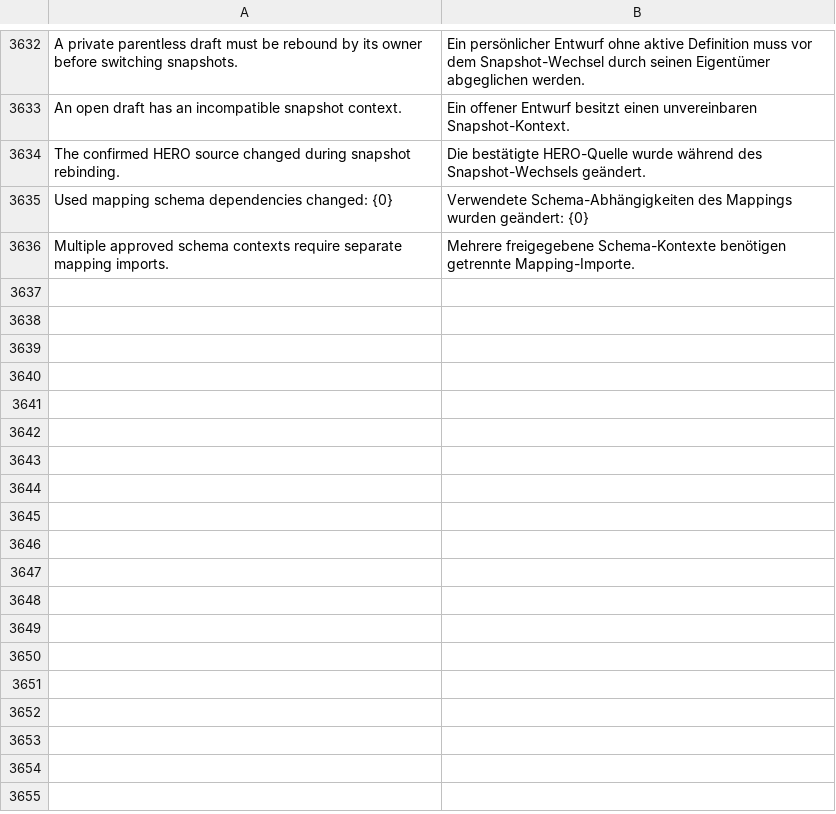
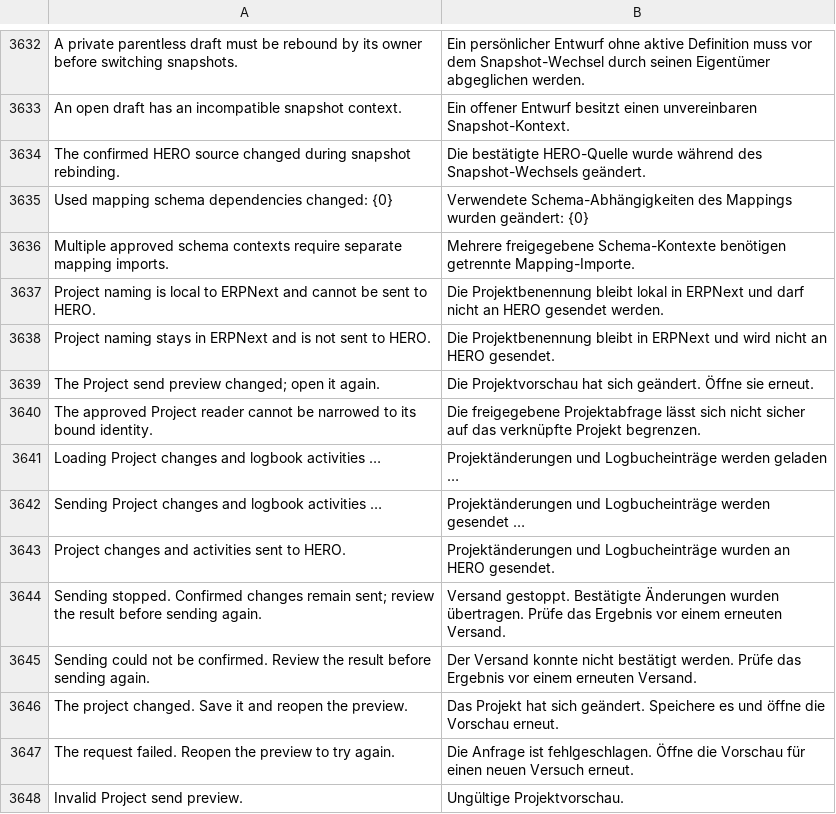
Before and after one commit to unwichtigfett/hero_integration, a CSV file: hero_integration/translations/de.csv, drawn as a sheet; only a part is shown, gaps mark what is left out; the diff names each change by its address in the sheet, - before the commit and + after, or states it on an @@ line.

Commit message:
Unify Project delivery with protected local naming and targeted previews

```diff
--- a/hero_integration/translations/de.csv
+++ b/hero_integration/translations/de.csv
+row 3637: Project naming is local to ERPNext and cannot be sent to HERO. | Die Projektbenennung bleibt lokal in ERPNext und darf nicht an HERO gesendet werden.
+row 3638: Project naming stays in ERPNext and is not sent to HERO. | Die Projektbenennung bleibt in ERPNext und wird nicht an HERO gesendet.
+row 3639: The Project send preview changed; open it again. | Die Projektvorschau hat sich geändert. Öffne sie erneut.
+row 3640: The approved Project reader cannot be narrowed to its bound identity. | Die freigegebene Projektabfrage lässt sich nicht sicher auf das verknüpfte Projekt begrenzen.
+row 3641: Loading Project changes and logbook activities … | Projektänderungen und Logbucheinträge werden geladen …
+row 3642: Sending Project changes and logbook activities … | Projektänderungen und Logbucheinträge werden gesendet …
+row 3643: Project changes and activities sent to HERO. | Projektänderungen und Logbucheinträge wurden an HERO gesendet.
+row 3644: Sending stopped. Confirmed changes remain sent; review the result before sending again. | Versand gestoppt. Bestätigte Änderungen wurden übertragen. Prüfe das Ergebnis vor einem erneuten Versand.
+row 3645: Sending could not be confirmed. Review the result before sending again. | Der Versand konnte nicht bestätigt werden. Prüfe das Ergebnis vor einem erneuten Versand.
+row 3646: The project changed. Save it and reopen the preview. | Das Projekt hat sich geändert. Speichere es und öffne die Vorschau erneut.
+row 3647: The request failed. Reopen the preview to try again. | Die Anfrage ist fehlgeschlagen. Öffne die Vorschau für einen neuen Versuch erneut.
+row 3648: Invalid Project send preview. | Ungültige Projektvorschau.
```
Also changed, not shown: 18 other files.
